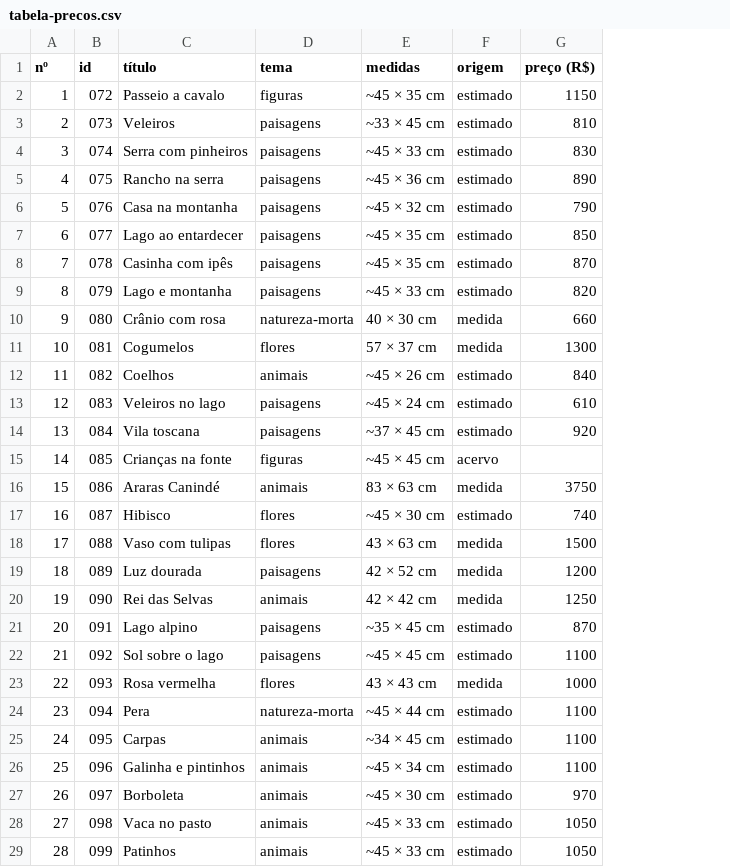
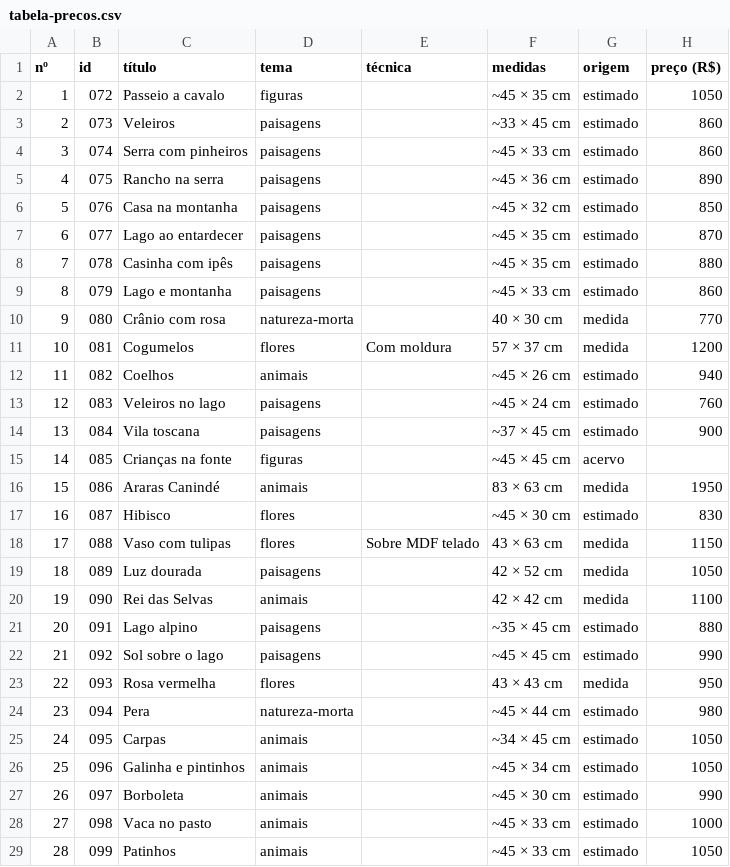
Before and after one commit to ivanapelegrini/ivanapelegrini.github.io, a CSV file: ferramentas/tabela-precos.csv, drawn as a sheet; only a part is shown; addresses are those after the commit; the diff covers the shown part only; the diff names each change by its address in the sheet, - before the commit and + after, or states it on an @@ line.

```diff
--- a/ferramentas/tabela-precos.csv
+++ b/ferramentas/tabela-precos.csv
+column E (técnica), rows 11-18: Com moldura |  |  |  |  |  |  | Sobre MDF telado
-H2 (preço (R$)): 1150
+H2 (preço (R$)): 1050
-H3 (preço (R$)): 810
+H3 (preço (R$)): 860
-H4 (preço (R$)): 830
+H4 (preço (R$)): 860
-H6 (preço (R$)): 790
+H6 (preço (R$)): 850
-H7 (preço (R$)): 850
+H7 (preço (R$)): 870
-H8 (preço (R$)): 870
+H8 (preço (R$)): 880
-H9 (preço (R$)): 820
+H9 (preço (R$)): 860
-H10 (preço (R$)): 660
+H10 (preço (R$)): 770
-H11 (preço (R$)): 1300
+H11 (preço (R$)): 1200
-H12 (preço (R$)): 840
+H12 (preço (R$)): 940
-H13 (preço (R$)): 610
+H13 (preço (R$)): 760
-H14 (preço (R$)): 920
+H14 (preço (R$)): 900
-H16 (preço (R$)): 3750
+H16 (preço (R$)): 1950
-H17 (preço (R$)): 740
+H17 (preço (R$)): 830
-H18 (preço (R$)): 1500
+H18 (preço (R$)): 1150
-H19 (preço (R$)): 1200
+H19 (preço (R$)): 1050
-H20 (preço (R$)): 1250
+H20 (preço (R$)): 1100
-H21 (preço (R$)): 870
+H21 (preço (R$)): 880
-H22 (preço (R$)): 1100
+H22 (preço (R$)): 990
-H23 (preço (R$)): 1000
+H23 (preço (R$)): 950
-H24 (preço (R$)): 1100
+H24 (preço (R$)): 980
-H25:H26 (preço (R$)): 1100
+H25:H26 (preço (R$)): 1050
-H27 (preço (R$)): 970
+H27 (preço (R$)): 990
-H28 (preço (R$)): 1050
+H28 (preço (R$)): 1000
```
Also changed, not shown: 41 edited cells elsewhere in this file, 5 other files.
